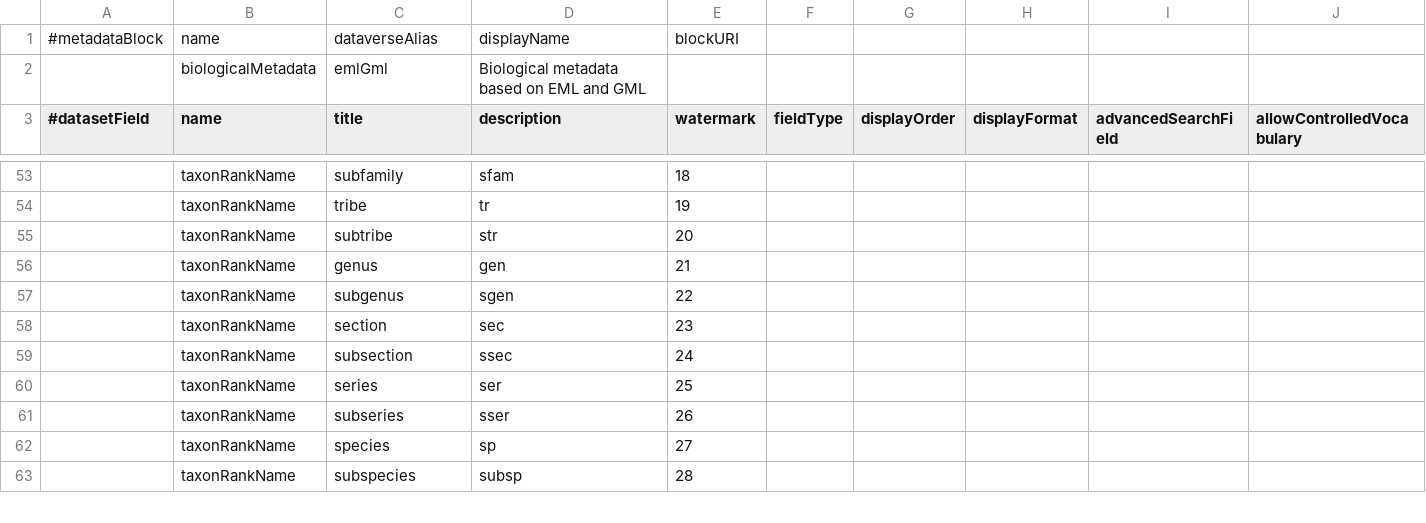
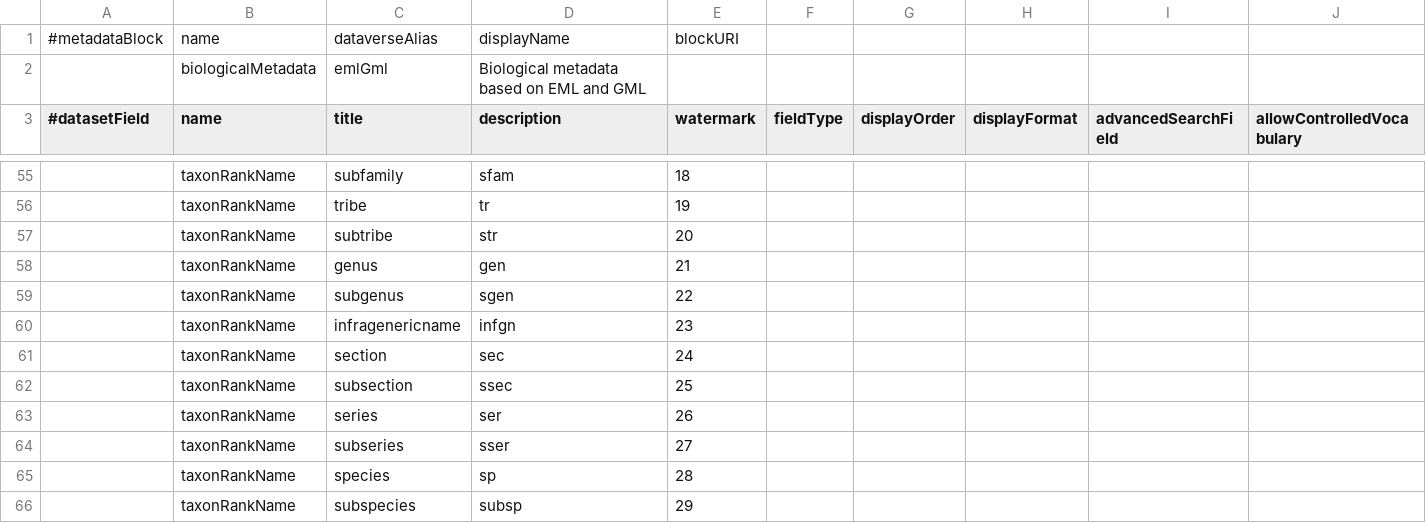
Before and after one commit to PEM-Humboldt/integracion-metadatos, a TSV file: dataverse_implementation/metadatablocks/biologicalMetadata.tsv, drawn as a sheet; only a part is shown, gaps mark what is left out; addresses are those after the commit; rows hold the shown columns only; the diff covers the shown part only; the diff names each change by its address in the sheet, - before the commit and + after, or states it on an @@ line.

```diff
--- a/dataverse_implementation/metadatablocks/biologicalMetadata.tsv
+++ b/dataverse_implementation/metadatablocks/biologicalMetadata.tsv
+row 60:  | taxonRankName | infragenericname | infgn | 23
-E61 (watermark): 23
+E61 (watermark): 24
-E62 (watermark): 24
+E62 (watermark): 25
-E63 (watermark): 25
+E63 (watermark): 26
-E64 (watermark): 26
+E64 (watermark): 27
-E65 (watermark): 27
+E65 (watermark): 28
-E66 (watermark): 28
+E66 (watermark): 29
```
Also changed, not shown: 18 added rows and 58 edited cells elsewhere in this file, dataverse_implementation/metadatablocks/externalReferences.tsv, dataverse_implementation/metadatablocks/geospatial.tsv, 13 other files.
